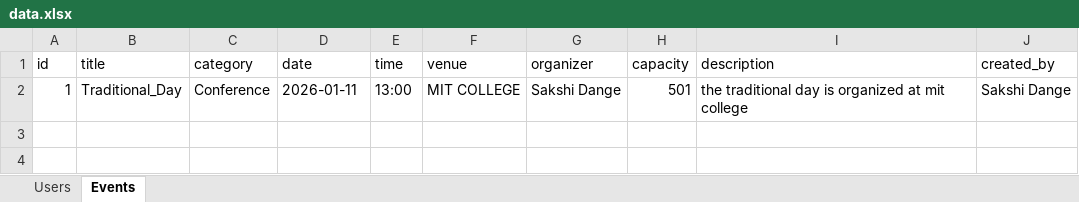
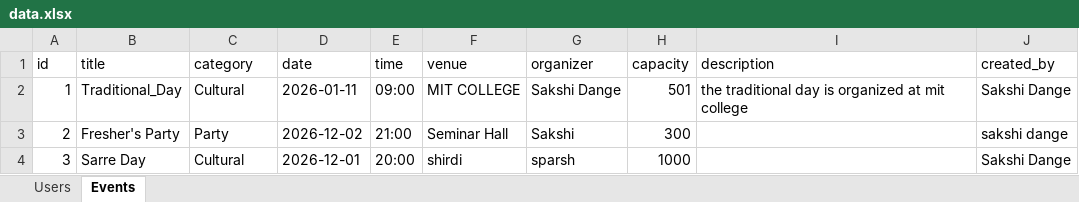
Before and after one commit to sakshidange06/Event_Management_System, an Excel workbook: data.xlsx, sheet Events, drawn as a sheet; values as stored, in another font and other column widths than the file's, no borders; the diff names each change by its address in the sheet, - before the commit and + after, or states it on an @@ line.

```diff
--- a/data.xlsx (sheet Events)
+++ b/data.xlsx (sheet Events)
-C2 (category): Conference
+C2 (category): Cultural
-E2 (time): 13:00
+E2 (time): 09:00
+row 3: 2 | Fresher's Party | Party | 2026-12-02 | 21:00 | Seminar Hall | Sakshi | 300 |  | sakshi dange
+row 4: 3 | Sarre Day | Cultural | 2026-12-01 | 20:00 | shirdi | sparsh | 1000 |  | Sakshi Dange
```
Also changed, not shown: sheet Users, 2 other files.
